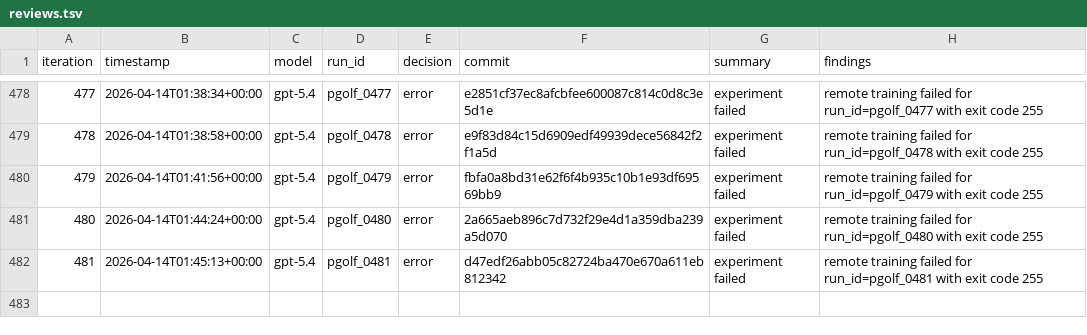
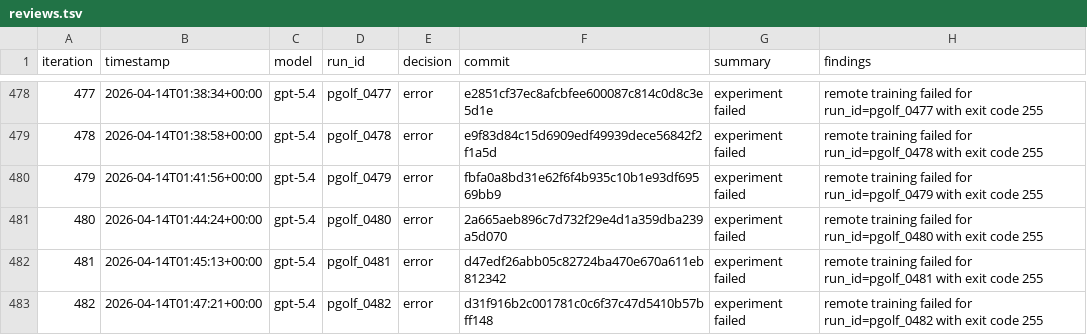
Before and after one commit to carlulsoe/parameter-golf, a TSV file: reviews.tsv, drawn as a sheet; only a part is shown, gaps mark what is left out; the diff names each change by its address in the sheet, - before the commit and + after, or states it on an @@ line.

Commit message:
chore(autoresearch): record error for pgolf_0482

```diff
--- a/reviews.tsv
+++ b/reviews.tsv
+row 483: 482 | 2026-04-14T01:47:21+00:00 | gpt-5.4 | pgolf_0482 | error | d31f916b2c001781c0c6f37c47d5410b57bff148 | experiment failed | remote training failed for run_id=pgolf_0482 with exit code 255
```
Also changed, not shown: 1 other file.
